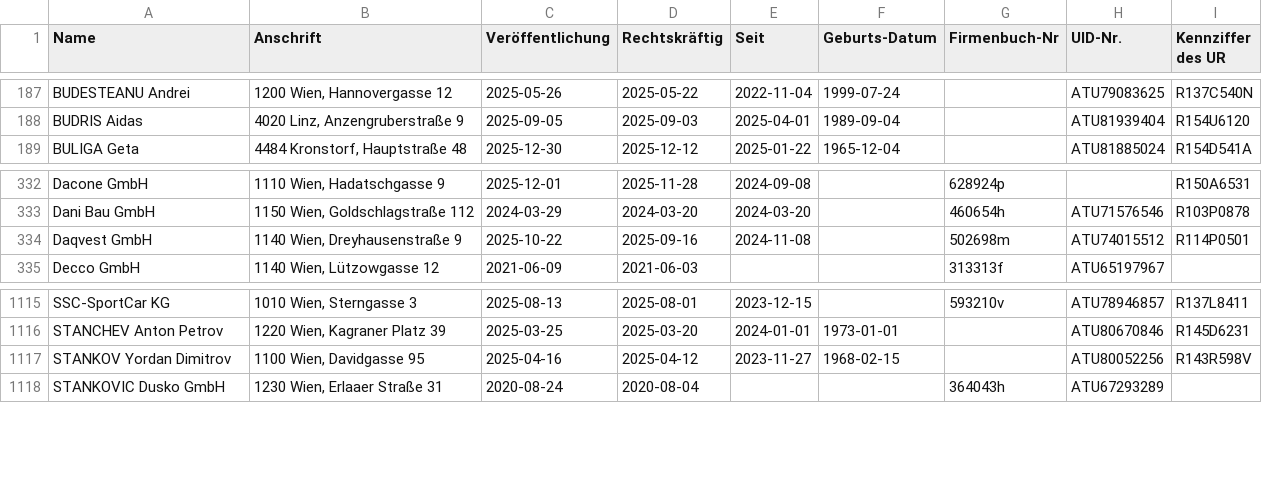
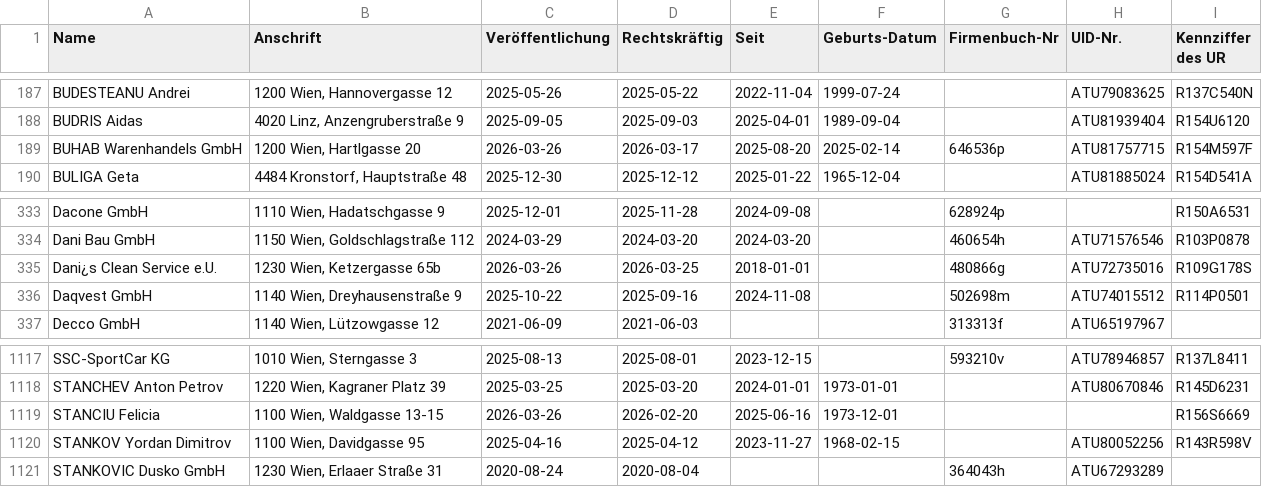
Before and after one commit to arjoma/scheinfirmen-at, a CSV file: data/scheinfirmen.csv, drawn as a sheet; only a part is shown, gaps mark what is left out; the diff names each change by its address in the sheet, - before the commit and + after, or states it on an @@ line.

```diff
--- a/data/scheinfirmen.csv
+++ b/data/scheinfirmen.csv
+row 189: BUHAB Warenhandels GmbH | 1200 Wien, Hartlgasse 20 | 2026-03-26 | 2026-03-17 | 2025-08-20 | 2025-02-14 | 646536p | ATU81757715 | R154M597F
+row 335: Dani¿s Clean Service e.U. | 1230 Wien, Ketzergasse 65b | 2026-03-26 | 2026-03-25 | 2018-01-01 |  | 480866g | ATU72735016 | R109G178S
+row 1119: STANCIU Felicia | 1100 Wien, Waldgasse 13-15 | 2026-03-26 | 2026-02-20 | 2025-06-16 | 1973-12-01 |  |  | R156S6669
```
Also changed, not shown: 3 other files.
